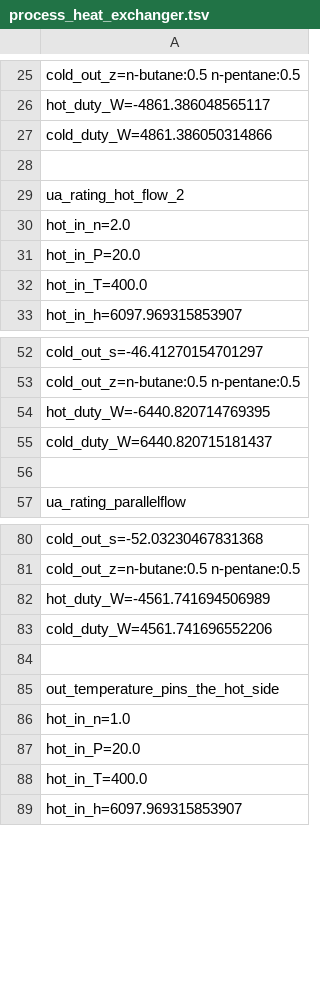
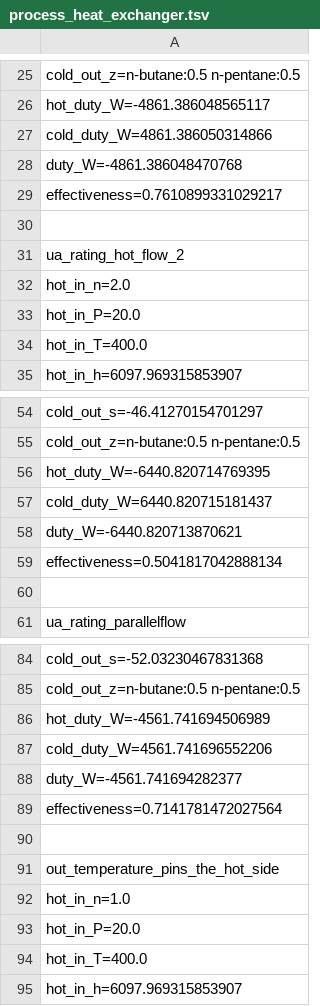
Before and after one commit to PatrickMockridge/Azoth, a TSV file: validation/neqsim/captures/process_heat_exchanger.tsv, drawn as a sheet; only a part is shown, gaps mark what is left out.

```diff
--- a/validation/neqsim/captures/process_heat_exchanger.tsv
+++ b/validation/neqsim/captures/process_heat_exchanger.tsv
@@ -27,2 +27,4 @@ hot_duty_W=-4861.386048565117
 cold_duty_W=4861.386050314866
+duty_W=-4861.386048470768
+effectiveness=0.7610899331029217
 
@@ -55,2 +57,4 @@ hot_duty_W=-6440.820714769395
 cold_duty_W=6440.820715181437
+duty_W=-6440.820713870621
+effectiveness=0.5041817042888134
 
@@ -83,2 +87,4 @@ hot_duty_W=-4561.741694506989
 cold_duty_W=4561.741696552206
+duty_W=-4561.741694282377
+effectiveness=0.7141781472027564
 
```
Also changed, not shown: 4 other files.
